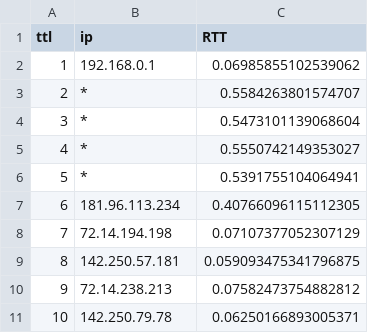
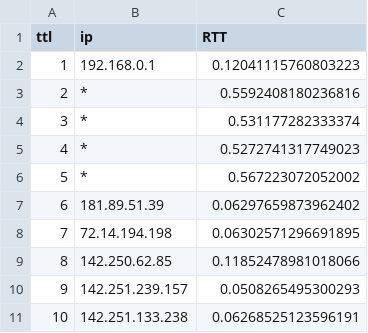
Before and after one commit to juani-castore/portScanner-traceRoute, a CSV file: traceroutes_obs/traceRoutegoogle.com.csv, drawn as a sheet.

```diff
--- a/traceroutes_obs/traceRoutegoogle.com.csv
+++ b/traceroutes_obs/traceRoutegoogle.com.csv
@@ -1,11 +1,11 @@
 ttl,ip,RTT
-1,192.168.0.1,0.06985855102539062
-2,*,0.5584263801574707
-3,*,0.5473101139068604
-4,*,0.5550742149353027
-5,*,0.5391755104064941
-6,181.96.113.234,0.40766096115112305
-7,72.14.194.198,0.07107377052307129
-8,142.250.57.181,0.059093475341796875
-9,72.14.238.213,0.07582473754882812
-10,142.250.79.78,0.06250166893005371
+1,192.168.0.1,0.12041115760803223
+2,*,0.5592408180236816
+3,*,0.531177282333374
+4,*,0.5272741317749023
+5,*,0.567223072052002
+6,181.89.51.39,0.06297659873962402
+7,72.14.194.198,0.06302571296691895
+8,142.250.62.85,0.11852478981018066
+9,142.251.239.157,0.0508265495300293
+10,142.251.133.238,0.06268525123596191
```
Also changed, not shown: porcentajesRouters.csv, 8 other files.
